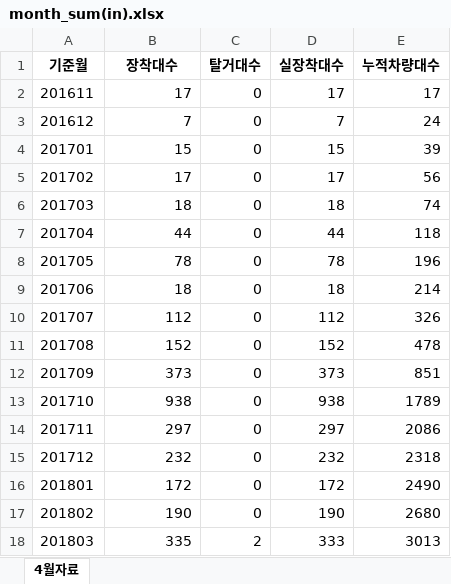
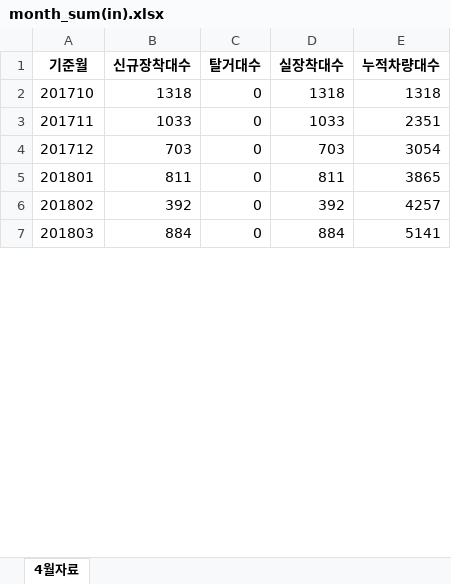
Before and after one commit to ohwonsuk/smartlinkindex, an Excel workbook: month_sum(in).xlsx, sheet 4월자료, drawn as a sheet; only a part is shown; values as stored, in another font and other column widths than the file's, no borders; removed rows and columns are numbered as before the commit, all else as after; the diff covers the shown part only; the diff names each change by its address in the sheet, - before the commit and + after, or states it on an @@ line.

```diff
--- a/month_sum(in).xlsx (sheet 4월자료)
+++ b/month_sum(in).xlsx (sheet 4월자료)
-B1: 장착대수
+B1: 신규장착대수
-row 2: 201611 | 17 | 0 | 17 | 17
-row 3: 201612 | 7 | 0 | 7 | 24
-row 4: 201701 | 15 | 0 | 15 | 39
-row 5: 201702 | 17 | 0 | 17 | 56
-row 6: 201703 | 18 | 0 | 18 | 74
-row 7: 201704 | 44 | 0 | 44 | 118
-row 8: 201705 | 78 | 0 | 78 | 196
-row 9: 201706 | 18 | 0 | 18 | 214
-row 10: 201707 | 112 | 0 | 112 | 326
-row 11: 201708 | 152 | 0 | 152 | 478
-row 12: 201709 | 373 | 0 | 373 | 851
-B2 (신규장착대수): 938
+B2 (신규장착대수): 1318
-D2 (실장착대수): 938
+D2 (실장착대수): 1318
-E2 (누적차량대수): 1789
+E2 (누적차량대수): 1318
-B3 (신규장착대수): 297
+B3 (신규장착대수): 1033
-D3 (실장착대수): 297
+D3 (실장착대수): 1033
-E3 (누적차량대수): 2086
+E3 (누적차량대수): 2351
-B4 (신규장착대수): 232
+B4 (신규장착대수): 703
-D4 (실장착대수): 232
+D4 (실장착대수): 703
-E4 (누적차량대수): 2318
+E4 (누적차량대수): 3054
-B5 (신규장착대수): 172
+B5 (신규장착대수): 811
-D5 (실장착대수): 172
+D5 (실장착대수): 811
-E5 (누적차량대수): 2490
+E5 (누적차량대수): 3865
-B6 (신규장착대수): 190
+B6 (신규장착대수): 392
-D6 (실장착대수): 190
+D6 (실장착대수): 392
-E6 (누적차량대수): 2680
+E6 (누적차량대수): 4257
-B7 (신규장착대수): 335
+B7 (신규장착대수): 884
-C7 (탈거대수): 2
+C7 (탈거대수): 0
-D7 (실장착대수): 333
+D7 (실장착대수): 884
-E7 (누적차량대수): 3013
+E7 (누적차량대수): 5141
```
Also changed, not shown: 1 removed row and 289 edited cells elsewhere in this sheet, month_sum(out).xlsx, month_sum(temp).xlsx, 1 other file.
